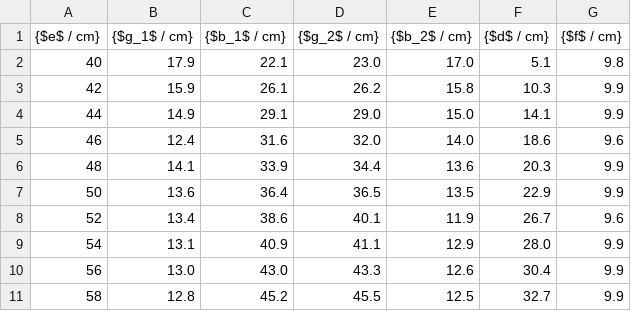
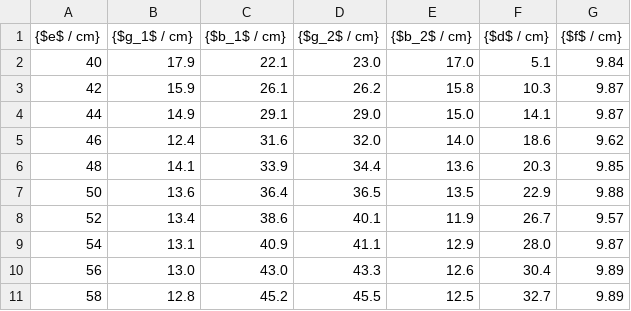
Before and after one commit to majesticrock/V408, a CSV file: csv/bessel.csv, drawn as a sheet.

```diff
--- a/csv/bessel.csv
+++ b/csv/bessel.csv
@@ -1,11 +1,11 @@
 {$e$ / cm};{$g_1$ / cm};{$b_1$ / cm};{$g_2$ / cm};{$b_2$ / cm};{$d$ / cm};{$f$ / cm}
-40;17.9;22.1;23.0;17.0; 5.1;9.8
-42;15.9;26.1;26.2;15.8;10.3;9.9
-44;14.9;29.1;29.0;15.0;14.1;9.9
-46;12.4;31.6;32.0;14.0;18.6;9.6
-48;14.1;33.9;34.4;13.6;20.3;9.9
-50;13.6;36.4;36.5;13.5;22.9;9.9
-52;13.4;38.6;40.1;11.9;26.7;9.6
-54;13.1;40.9;41.1;12.9;28.0;9.9
-56;13.0;43.0;43.3;12.6;30.4;9.9
-58;12.8;45.2;45.5;12.5;32.7;9.9
+40;17.9;22.1;23.0;17.0; 5.1;9.84
+42;15.9;26.1;26.2;15.8;10.3;9.87
+44;14.9;29.1;29.0;15.0;14.1;9.87
+46;12.4;31.6;32.0;14.0;18.6;9.62
+48;14.1;33.9;34.4;13.6;20.3;9.85
+50;13.6;36.4;36.5;13.5;22.9;9.88
+52;13.4;38.6;40.1;11.9;26.7;9.57
+54;13.1;40.9;41.1;12.9;28.0;9.87
+56;13.0;43.0;43.3;12.6;30.4;9.89
+58;12.8;45.2;45.5;12.5;32.7;9.89
```
Also changed, not shown: csv/abbe.csv, csv/schnittpunkt.csv, 12 other files.
